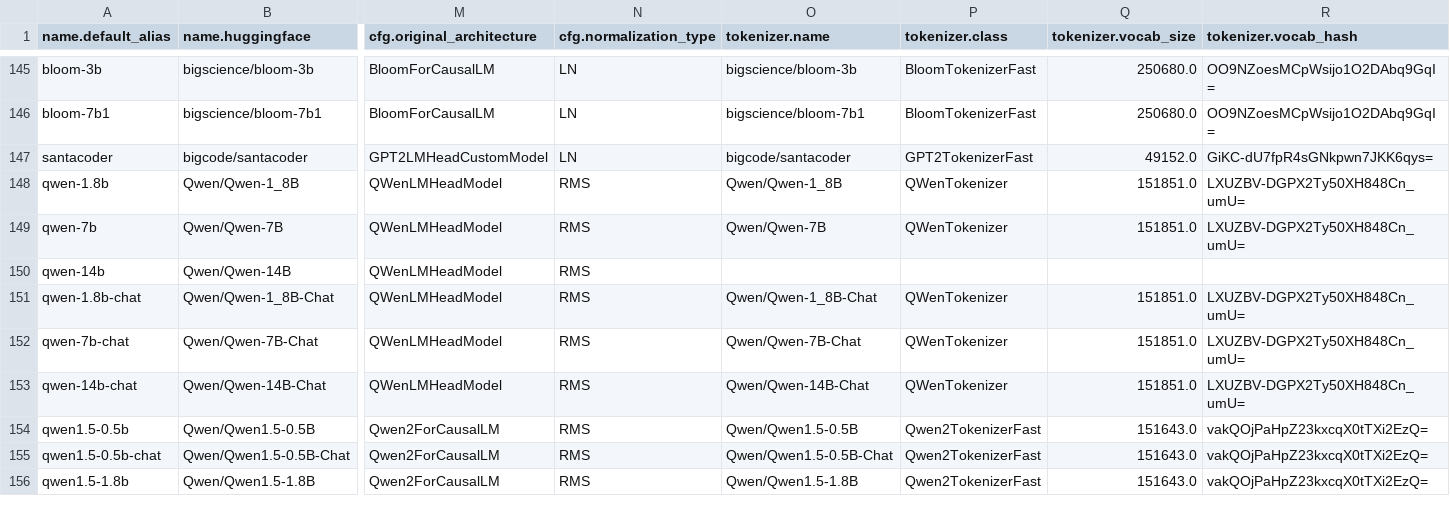
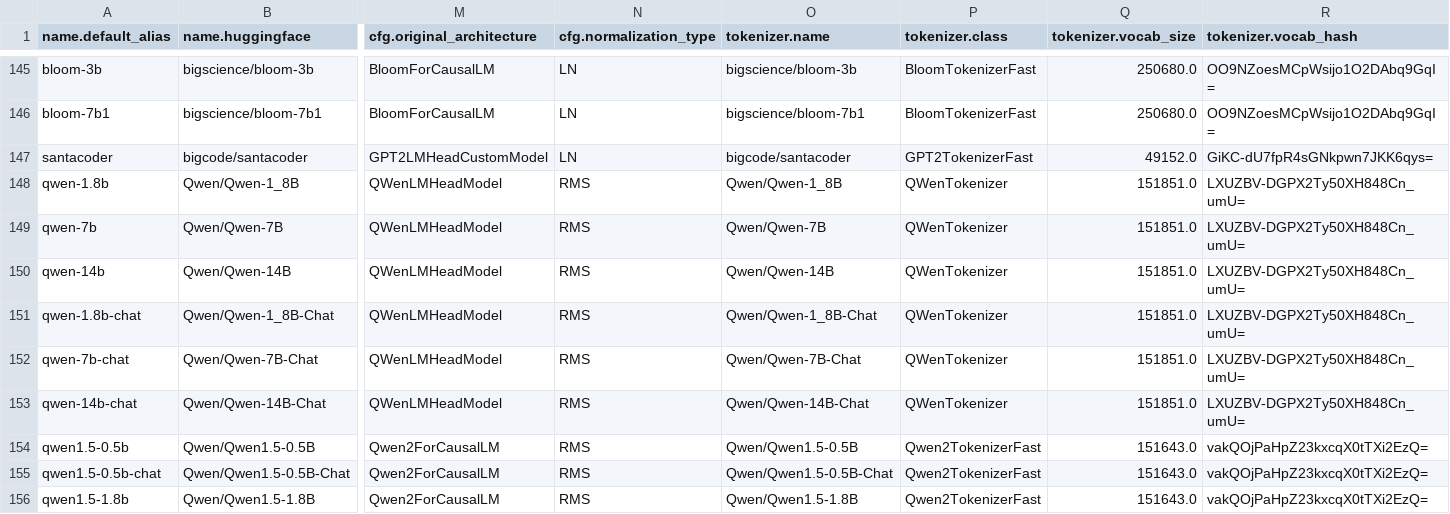
Before and after one commit to mivanit/transformerlens-model-table, a CSV file: docs/model_table.csv, drawn as a sheet; only a part is shown, gaps mark what is left out; the diff names each change by its address in the sheet, - before the commit and + after, or states it on an @@ line.

```diff
--- a/docs/model_table.csv
+++ b/docs/model_table.csv
-O150 (tokenizer.name): (empty)
+O150 (tokenizer.name): Qwen/Qwen-14B
-P150 (tokenizer.class): (empty)
+P150 (tokenizer.class): QWenTokenizer
-Q150 (tokenizer.vocab_size): (empty)
+Q150 (tokenizer.vocab_size): 151851.0
-R150 (tokenizer.vocab_hash): (empty)
+R150 (tokenizer.vocab_hash): LXUZBV-DGPX2Ty50XH848Cn_umU=
```
Also changed, not shown: 2 other files.
